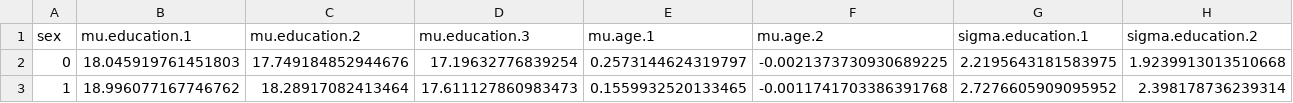
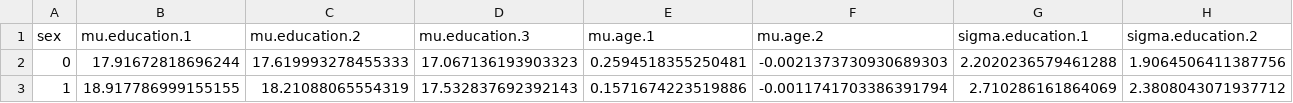
Before and after one commit to rivm-syso/A-Model-of-Individual-BMI-Trajectories, a CSV file: Output-Data/Population-Level-Distribution-of-BMI.csv, drawn as a sheet; only a part is shown; the diff covers the shown part only; the diff names each change by its address in the sheet, - before the commit and + after, or states it on an @@ line.

```diff
--- a/Output-Data/Population-Level-Distribution-of-BMI.csv
+++ b/Output-Data/Population-Level-Distribution-of-BMI.csv
-B2 (mu.education.1): 18.045919761451803
+B2 (mu.education.1): 17.91672818696244
-C2 (mu.education.2): 17.749184852944676
+C2 (mu.education.2): 17.619993278455333
-D2 (mu.education.3): 17.19632776839254
+D2 (mu.education.3): 17.067136193903323
-E2 (mu.age.1): 0.2573144624319797
+E2 (mu.age.1): 0.2594518355250481
-F2 (mu.age.2): -0.0021373730930689225
+F2 (mu.age.2): -0.0021373730930689303
-G2 (sigma.education.1): 2.2195643181583975
+G2 (sigma.education.1): 2.2020236579461288
-H2 (sigma.education.2): 1.9239913013510668
+H2 (sigma.education.2): 1.9064506411387756
-B3 (mu.education.1): 18.996077167746762
+B3 (mu.education.1): 18.917786999155155
-C3 (mu.education.2): 18.28917082413464
+C3 (mu.education.2): 18.21088065554319
-D3 (mu.education.3): 17.611127860983473
+D3 (mu.education.3): 17.532837692392143
-E3 (mu.age.1): 0.1559932520133465
+E3 (mu.age.1): 0.1571674223519886
-F3 (mu.age.2): -0.0011741703386391768
+F3 (mu.age.2): -0.0011741703386391794
-G3 (sigma.education.1): 2.7276605909095952
+G3 (sigma.education.1): 2.710286161864069
-H3 (sigma.education.2): 2.398178736239314
+H3 (sigma.education.2): 2.3808043071937712
```
Also changed, not shown: 10 edited cells elsewhere in this file, Output-Data/Individual-Trajectories-of-BMI.csv, 16 other files.
